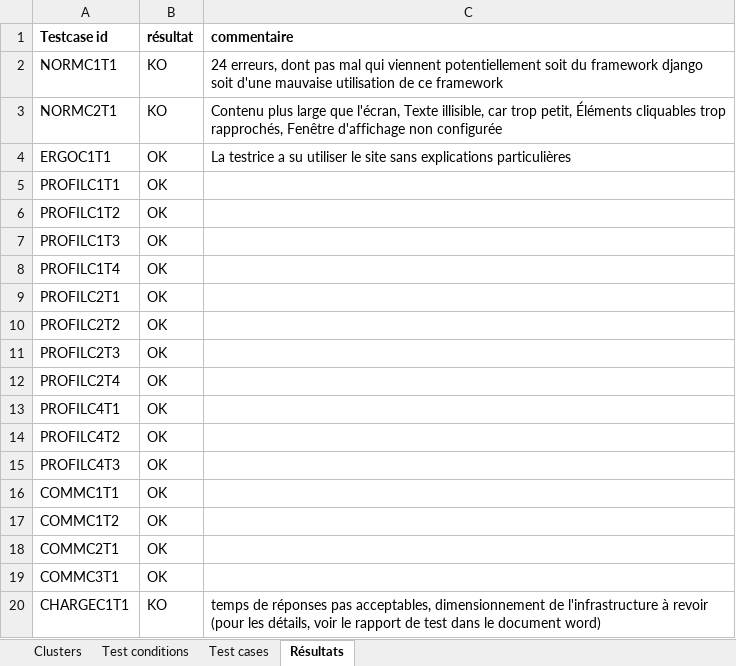
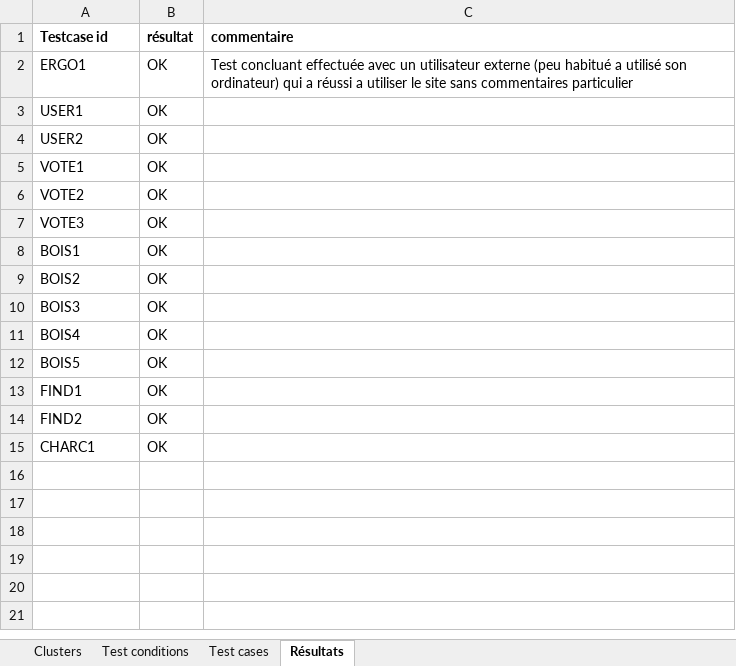
Before and after one commit to bull0n/springwater, an Excel workbook: documentation/specTestSpringwater.xlsx, sheet Résultats, drawn as a sheet; values as stored, in another font and other column widths than the file's, no borders; removed rows and columns are numbered as before the commit, all else as after; the diff names each change by its address in the sheet, - before the commit and + after, or states it on an @@ line.

```diff
--- a/documentation/specTestSpringwater.xlsx (sheet Résultats)
+++ b/documentation/specTestSpringwater.xlsx (sheet Résultats)
-row 2: NORMC1T1 | KO | 24 erreurs, dont pas mal qui viennent potentiellement soit du framework django soit d'une mauvaise utilisation de ce framework
-row 3: NORMC2T1 | KO | Contenu plus large que l'écran, Texte illisible, car trop petit, Éléments cliquables trop rapprochés, Fenêtre d'affichage non configurée
-A2 (Testcase id): ERGOC1T1
+A2 (Testcase id): ERGO1
-C2 (commentaire): La testrice a su utiliser le site sans explications particulières
+C2 (commentaire): Test concluant effectuée avec un utilisateur externe (peu habitué a utilisé son ordinateur) qui a réussi a utiliser le site sans commentaires particulier
+row 3: USER1 | OK
+row 4: USER2 | OK
-A5 (Testcase id): PROFILC1T1
+A5 (Testcase id): VOTE1
-A6 (Testcase id): PROFILC1T2
+A6 (Testcase id): VOTE2
-A7 (Testcase id): PROFILC1T3
+A7 (Testcase id): VOTE3
-A8 (Testcase id): PROFILC1T4
+A8 (Testcase id): BOIS1
-A9 (Testcase id): PROFILC2T1
+A9 (Testcase id): BOIS2
-row 10: PROFILC2T2 | OK
-A10 (Testcase id): PROFILC2T3
+A10 (Testcase id): BOIS3
-A11 (Testcase id): PROFILC2T4
+A11 (Testcase id): BOIS4
+row 12: BOIS5 | OK
-A13 (Testcase id): PROFILC4T1
+A13 (Testcase id): FIND1
-A14 (Testcase id): PROFILC4T2
+A14 (Testcase id): FIND2
-row 15: PROFILC4T3 | OK
-A15 (Testcase id): COMMC1T1
+A15 (Testcase id): CHARC1
-row 17: COMMC1T2 | OK
-row 18: COMMC2T1 | OK
-row 19: COMMC3T1 | OK
-row 20: CHARGEC1T1 | KO | temps de réponses pas acceptables, dimensionnement de l'infrastructure à revoir (pour les détails, voir le rapport de test dans le document word)
```
Also changed, not shown: sheet Test cases, sheet Test conditions, sheet Clusters, 1 other file.
